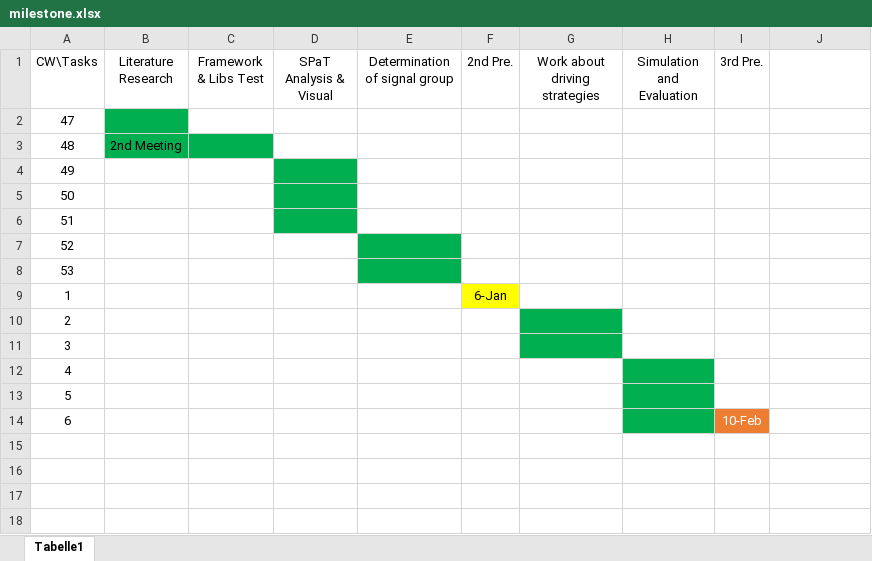
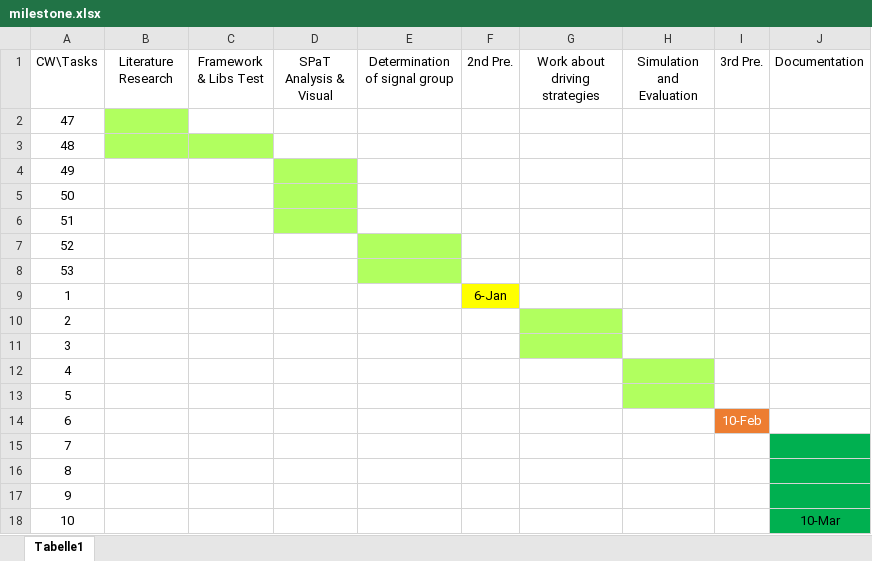
Before and after one commit to Ian95Song/GLOSA-Android-App, an Excel workbook: milestone.xlsx, sheet Tabelle1, drawn as a sheet; values as stored, in another font and other column widths than the file's, no borders; the diff names each change by its address in the sheet, - before the commit and + after, or states it on an @@ line.

Commit message:
clear video files and update milestone

```diff
--- a/milestone.xlsx (sheet Tabelle1)
+++ b/milestone.xlsx (sheet Tabelle1)
-J1: (empty)
+J1: Documentation
-B2 fill: #00B050
+B2 fill: #B1FF5F
-B3 (Literature Research): 2nd Meeting
+B3 (Literature Research): (empty)
-B3:C3 fill: #00B050
+B3:C3 fill: #B1FF5F
-D4:D6 fill: #00B050
+D4:D6 fill: #B1FF5F
-E7:E8 fill: #00B050
+E7:E8 fill: #B1FF5F
-G10:G11 fill: #00B050
+G10:G11 fill: #B1FF5F
-H12:H13 fill: #00B050
+H12:H13 fill: #B1FF5F
-H14 fill: #00B050
+H14 fill: none
+row 15: 7
+row 16: 8
+row 17: 9
+row 18: 10 |  |  |  |  |  |  |  |  | 10-Mar
```
Also changed, not shown: 5 other files.
